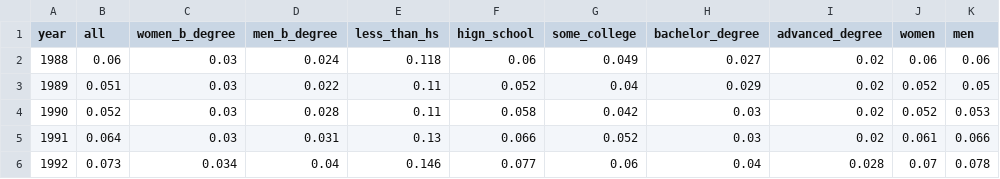
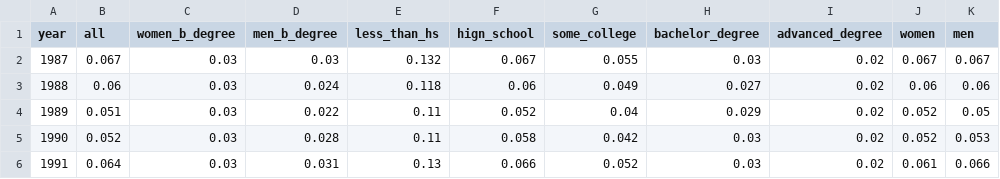
Before and after one commit to KimberlyW618/final_group_project, a CSV file: clean_data/Unemployment.csv, drawn as a sheet; only a part is shown; the shorter side is filled out with more unchanged rows; the diff names each change by its address in the sheet, - before the commit and + after, or states it on an @@ line.

```diff
--- a/clean_data/Unemployment.csv
+++ b/clean_data/Unemployment.csv
+row 2: 1987 | 0.067 | 0.03 | 0.03 | 0.132 | 0.067 | 0.055 | 0.03 | 0.02 | 0.067 | 0.067
```
Also changed, not shown: clean_data/Wages_By_Ed.csv, 19 other files.
